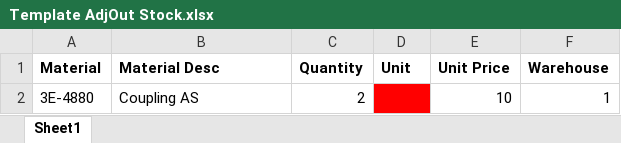
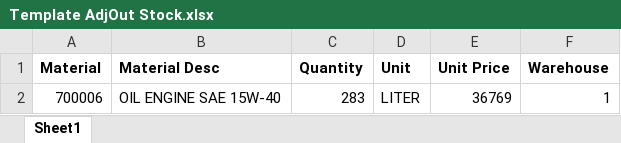
Before and after one commit to HusnulM/mbpe-eproc, an Excel workbook: public/excel/Template AdjOut Stock.xlsx, sheet Sheet1, drawn as a sheet; values as stored, in another font and other column widths than the file's, no borders; conditional formats not drawn; removed rows and columns are numbered as before the commit, all else as after; the diff names each change by its address in the sheet, - before the commit and + after, or states it on an @@ line.

```diff
--- a/public/excel/Template AdjOut Stock.xlsx (sheet Sheet1)
+++ b/public/excel/Template AdjOut Stock.xlsx (sheet Sheet1)
-row 2: 3E-4880 | Coupling AS | 2 |  | 10 | 1
+row 2: 700006 | OIL ENGINE SAE 15W-40 | 283 | LITER | 36769 | 1
```
Also changed, not shown: public/excel/Coba Opnam.xlsx, 1 other file.
